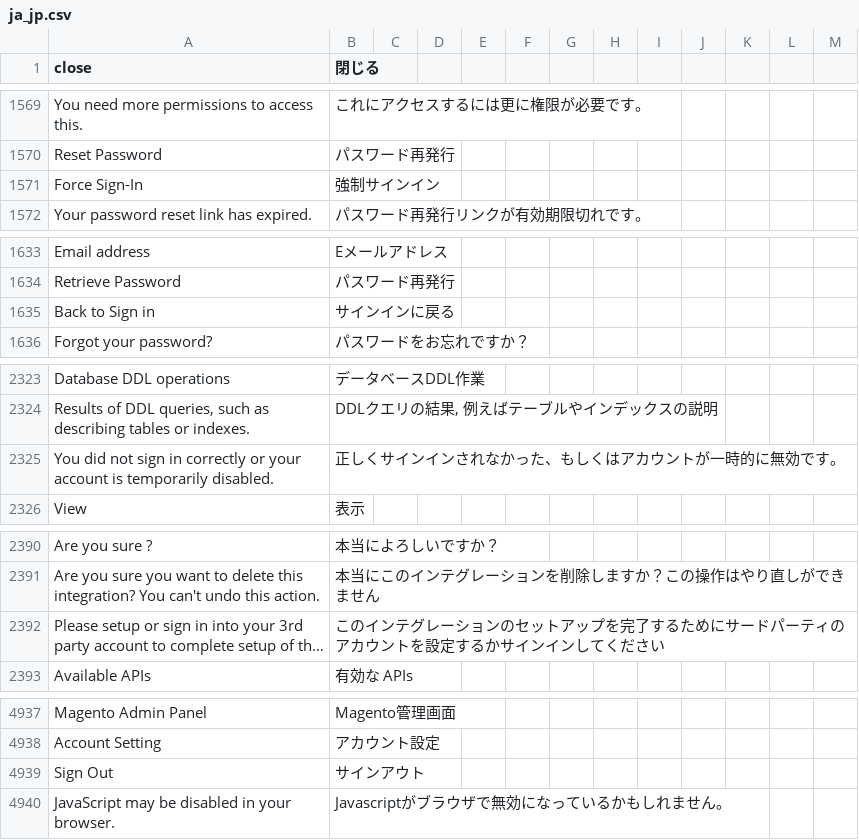
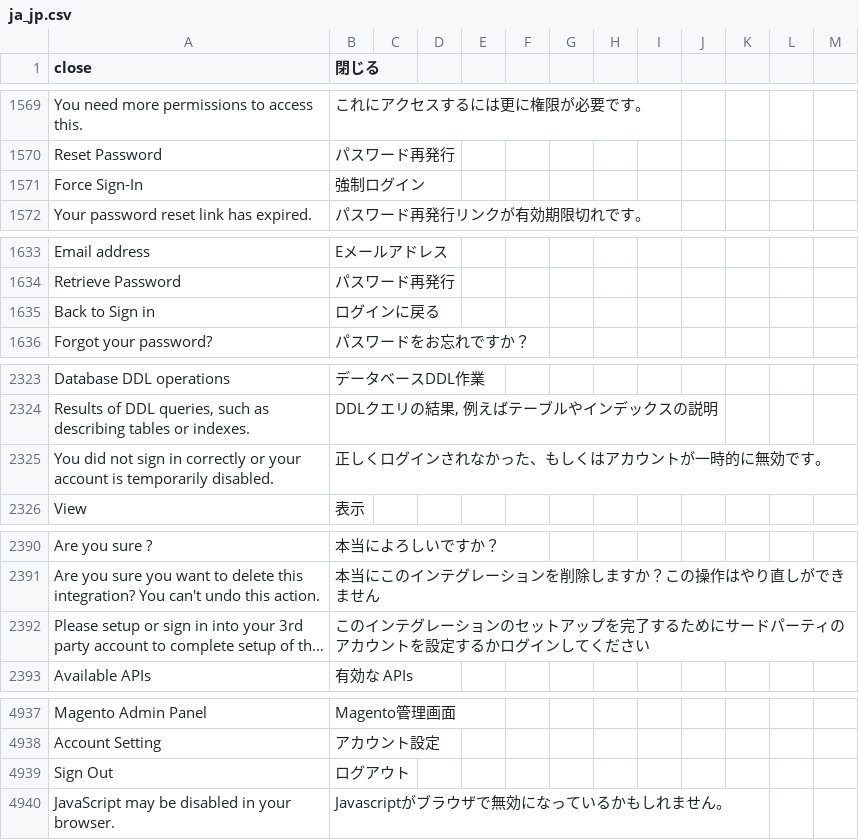
Before and after one commit to kohnaga/m2-japaneselocale, a CSV file: ja_jp.csv, drawn as a sheet; only a part is shown, gaps mark what is left out; long unchanged cells end in …; the diff covers the shown part only; the diff names each change by its address in the sheet, - before the commit and + after, or states it on an @@ line.

```diff
--- a/ja_jp.csv
+++ b/ja_jp.csv
-B1571 (閉じる): 強制サインイン
+B1571 (閉じる): 強制ログイン
-B1635 (閉じる): サインインに戻る
+B1635 (閉じる): ログインに戻る
-B2325 (閉じる): 正しくサインインされなかった、もしくはアカウントが一時的に無効です。
+B2325 (閉じる): 正しくログインされなかった、もしくはアカウントが一時的に無効です。
-B2392 (閉じる): …定するかサインインして…
+B2392 (閉じる): …定するかログインして…
-B4939 (閉じる): サインアウト
+B4939 (閉じる): ログアウト
```
Also changed, not shown: 2 added rows and 21 edited cells elsewhere in this file.
